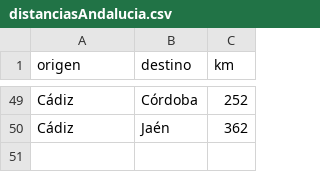
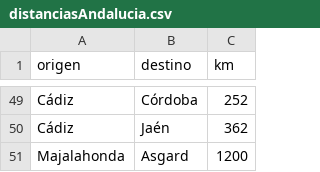
Before and after one commit to Nahartor/hlc-nbalboni, a CSV file: ExamenPythonRecu/distanciasAndalucia.csv, drawn as a sheet; only a part is shown, gaps mark what is left out; the diff names each change by its address in the sheet, - before the commit and + after, or states it on an @@ line.

```diff
--- a/ExamenPythonRecu/distanciasAndalucia.csv
+++ b/ExamenPythonRecu/distanciasAndalucia.csv
+row 51: Majalahonda | Asgard | 1200
```
Also changed, not shown: 4 other files.
